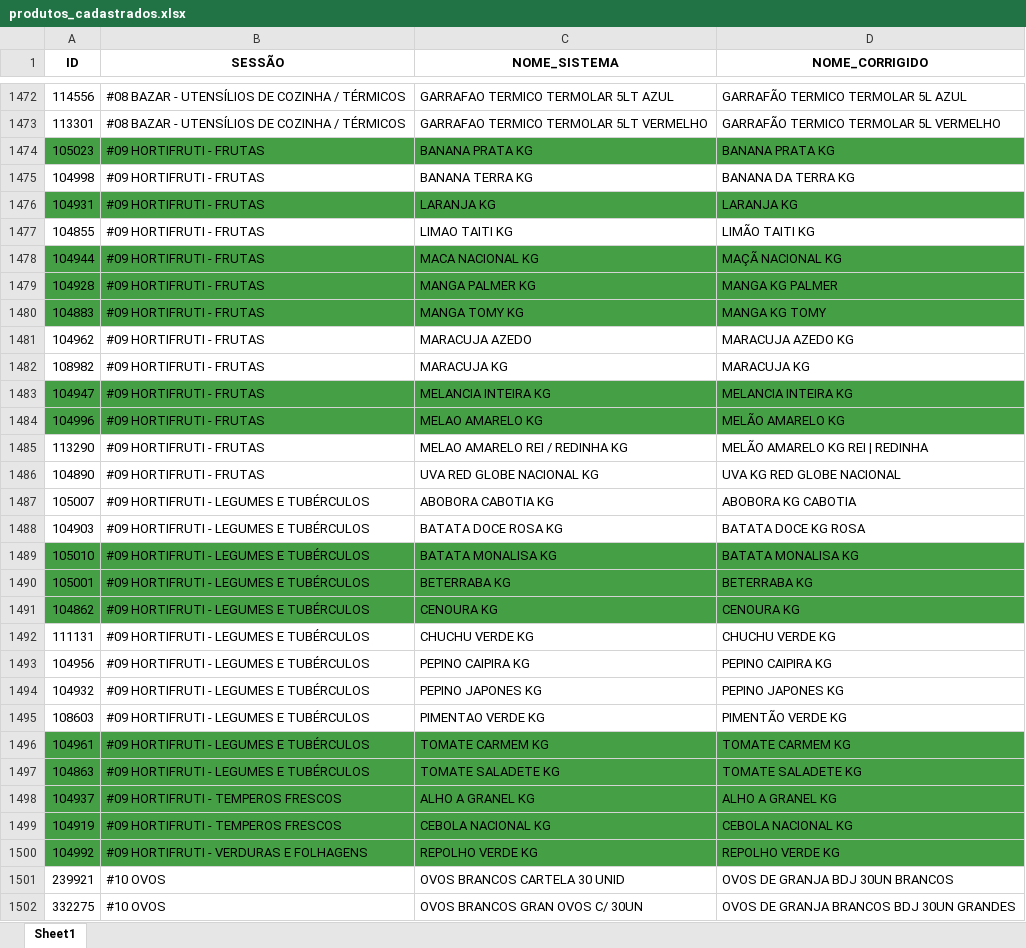
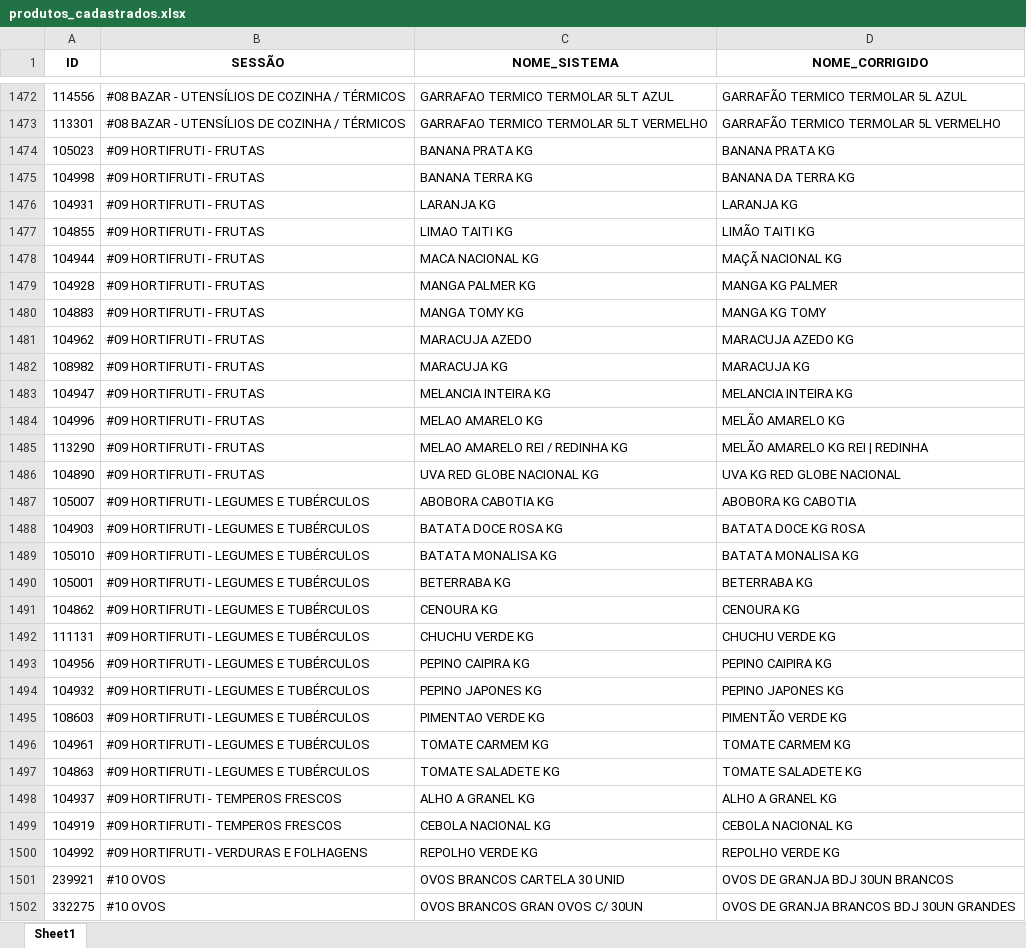
Before and after one commit to geisson/automacao_giro_ofertas, an Excel workbook: produtos_cadastrados.xlsx, sheet Sheet1, drawn as a sheet; only a part is shown, gaps mark what is left out; values as stored, in another font and other column widths than the file's, no borders; the diff covers the shown part only; the diff names each change by its address in the sheet, - before the commit and + after, or states it on an @@ line.

```diff
--- a/produtos_cadastrados.xlsx (sheet Sheet1)
+++ b/produtos_cadastrados.xlsx (sheet Sheet1)
-A1474:D1474 fill: #45A045
+A1474:D1474 fill: none
-A1476:D1476 fill: #45A045
+A1476:D1476 fill: none
-A1478:D1480 fill: #45A045
+A1478:D1480 fill: none
-A1483:D1484 fill: #45A045
+A1483:D1484 fill: none
-A1489:D1491 fill: #45A045
+A1489:D1491 fill: none
-A1496:D1500 fill: #45A045
+A1496:D1500 fill: none
```
Also changed, not shown: cell formats elsewhere in this sheet, 6 other files.
